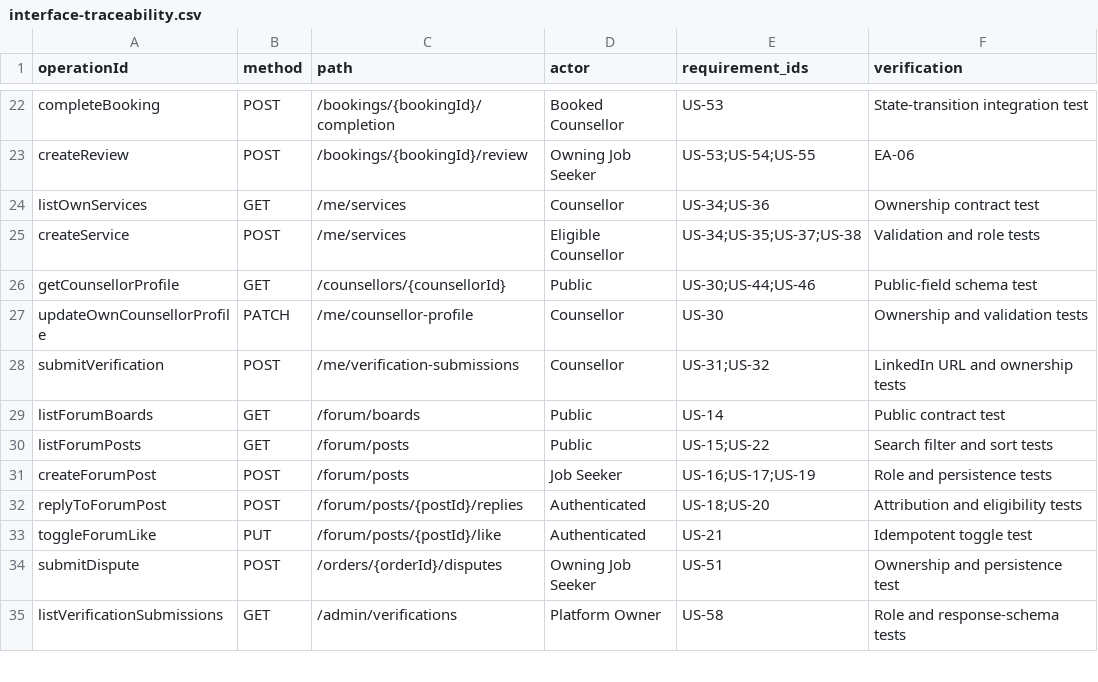
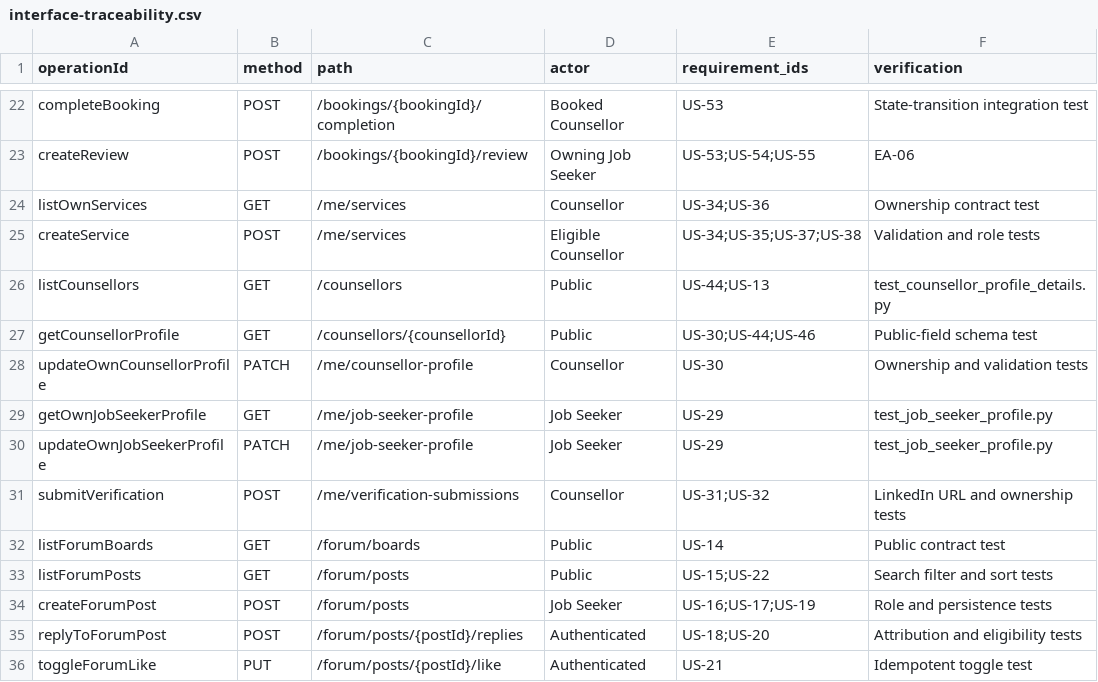
Before and after one commit to ZichuanW15/yoir_sample, a CSV file: docs/sprint1/executable-architecture/interface-traceability.csv, drawn as a sheet; only a part is shown, gaps mark what is left out; the shorter side is filled out with more unchanged rows.

Commit message:
feat(backend): job seeker profile and richer Career Professional profiles
- GET/PATCH /me/job-seeker-profile (US-29): name, current role or study,
  career goals and a photo. There is no file storage, so the photo is kept
  inline as a data URI; only JPEG, PNG and WebP are accepted, since an SVG
  can carry script, up to about 1.5 MB. Migration 0004 adds the two text
  columns.
- Career Professional profiles gain qualifications, skills and expertise,
  and languages (US-30), all returned on the public profile. Migration 0005.
- GET /counsellors (US-44, US-13): the Career Professionals a Job Seeker can
  book, chosen by the same rule as the service listing, so the home screen
  never recommends someone who cannot be booked.
- User-facing copy says Career Professional instead of counsellor, as the
  client asked: API error messages, email subjects and templates. Routes,
  role values, OpenAPI tags and logs are unchanged.
- The four demo Career Professionals get full profiles in the seed data.
- The published contract and traceability matrix cover the new operations.

```diff
--- a/docs/sprint1/executable-architecture/interface-traceability.csv
+++ b/docs/sprint1/executable-architecture/interface-traceability.csv
@@ -25,4 +25,7 @@ listOwnServices,GET,/me/services,Counsellor,US-34;US-36,Ownership contract test
 createService,POST,/me/services,Eligible Counsellor,US-34;US-35;US-37;US-38,Validation and role tests
+listCounsellors,GET,/counsellors,Public,US-44;US-13,test_counsellor_profile_details.py
 getCounsellorProfile,GET,/counsellors/{counsellorId},Public,US-30;US-44;US-46,Public-field schema test
 updateOwnCounsellorProfile,PATCH,/me/counsellor-profile,Counsellor,US-30,Ownership and validation tests
+getOwnJobSeekerProfile,GET,/me/job-seeker-profile,Job Seeker,US-29,test_job_seeker_profile.py
+updateOwnJobSeekerProfile,PATCH,/me/job-seeker-profile,Job Seeker,US-29,test_job_seeker_profile.py
 submitVerification,POST,/me/verification-submissions,Counsellor,US-31;US-32,LinkedIn URL and ownership tests
```
Also changed, not shown: 23 other files.
